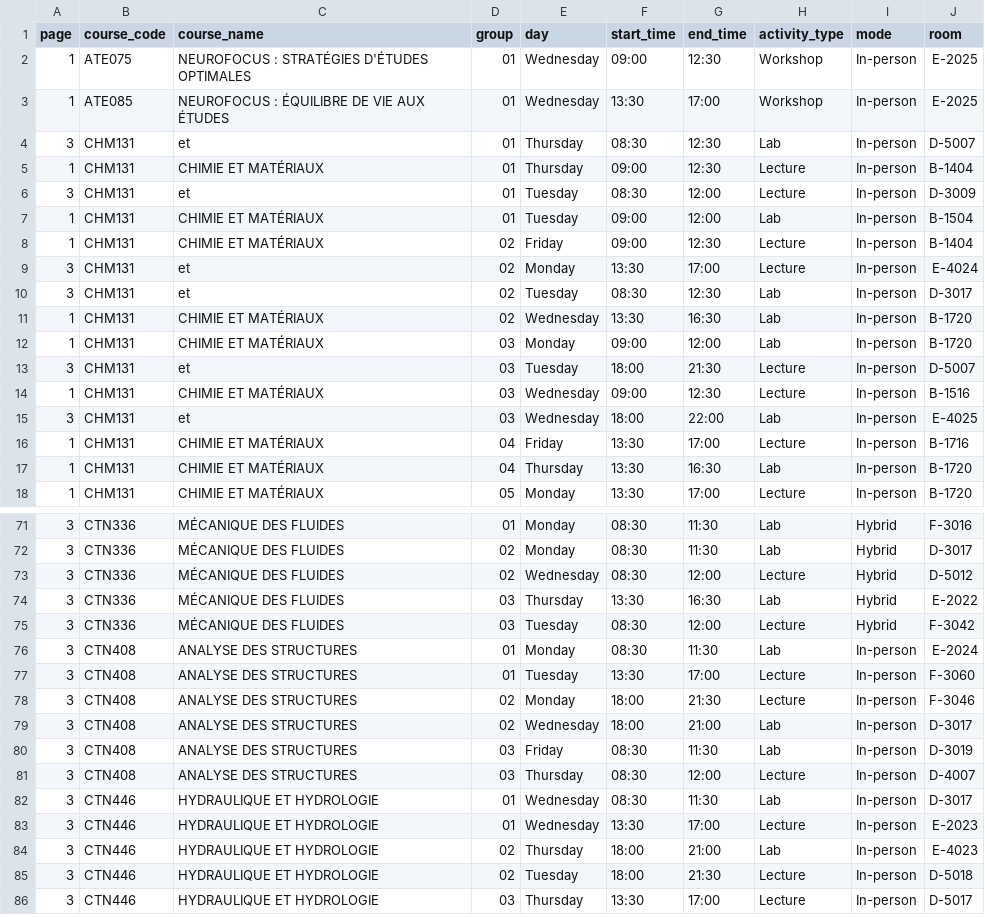
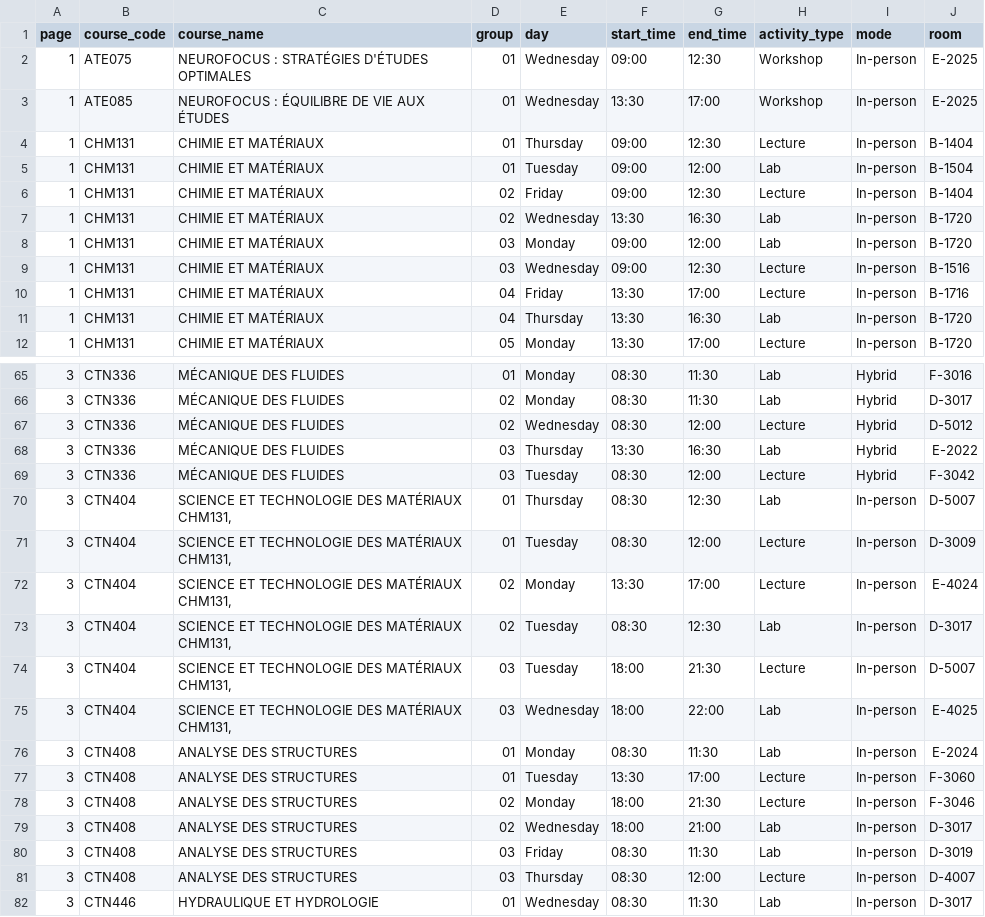
Before and after one commit to olivier0922/schedule-generator-ETS, a CSV file: data/H-2025_ctn.csv, drawn as a sheet; only a part is shown, gaps mark what is left out; the shorter side is filled out with more unchanged rows.

```diff
--- a/data/H-2025_ctn.csv
+++ b/data/H-2025_ctn.csv
@@ -3,14 +3,8 @@
 1,ATE085,NEUROFOCUS : ÉQUILIBRE DE VIE AUX ÉTUDES,01,Wednesday,13:30,17:00,Workshop,In-person,E-2025
-3,CHM131,et,01,Thursday,08:30,12:30,Lab,In-person,D-5007
 1,CHM131,CHIMIE ET MATÉRIAUX,01,Thursday,09:00,12:30,Lecture,In-person,B-1404
-3,CHM131,et,01,Tuesday,08:30,12:00,Lecture,In-person,D-3009
 1,CHM131,CHIMIE ET MATÉRIAUX,01,Tuesday,09:00,12:00,Lab,In-person,B-1504
 1,CHM131,CHIMIE ET MATÉRIAUX,02,Friday,09:00,12:30,Lecture,In-person,B-1404
-3,CHM131,et,02,Monday,13:30,17:00,Lecture,In-person,E-4024
-3,CHM131,et,02,Tuesday,08:30,12:30,Lab,In-person,D-3017
 1,CHM131,CHIMIE ET MATÉRIAUX,02,Wednesday,13:30,16:30,Lab,In-person,B-1720
 1,CHM131,CHIMIE ET MATÉRIAUX,03,Monday,09:00,12:00,Lab,In-person,B-1720
-3,CHM131,et,03,Tuesday,18:00,21:30,Lecture,In-person,D-5007
 1,CHM131,CHIMIE ET MATÉRIAUX,03,Wednesday,09:00,12:30,Lecture,In-person,B-1516
-3,CHM131,et,03,Wednesday,18:00,22:00,Lab,In-person,E-4025
 1,CHM131,CHIMIE ET MATÉRIAUX,04,Friday,13:30,17:00,Lecture,In-person,B-1716
@@ -75,2 +69,8 @@
 3,CTN336,MÉCANIQUE DES FLUIDES,03,Tuesday,08:30,12:00,Lecture,Hybrid,F-3042
+3,CTN404,"SCIENCE ET TECHNOLOGIE DES MATÉRIAUX CHM131,",01,Thursday,08:30,12:30,Lab,In-person,D-5007
+3,CTN404,"SCIENCE ET TECHNOLOGIE DES MATÉRIAUX CHM131,",01,Tuesday,08:30,12:00,Lecture,In-person,D-3009
+3,CTN404,"SCIENCE ET TECHNOLOGIE DES MATÉRIAUX CHM131,",02,Monday,13:30,17:00,Lecture,In-person,E-4024
+3,CTN404,"SCIENCE ET TECHNOLOGIE DES MATÉRIAUX CHM131,",02,Tuesday,08:30,12:30,Lab,In-person,D-3017
+3,CTN404,"SCIENCE ET TECHNOLOGIE DES MATÉRIAUX CHM131,",03,Tuesday,18:00,21:30,Lecture,In-person,D-5007
+3,CTN404,"SCIENCE ET TECHNOLOGIE DES MATÉRIAUX CHM131,",03,Wednesday,18:00,22:00,Lab,In-person,E-4025
 3,CTN408,ANALYSE DES STRUCTURES,01,Monday,08:30,11:30,Lab,In-person,E-2024
```
Also changed, not shown: data/A-2025_ctn.csv, data/A-2026_ctn.csv, 30 other files.
